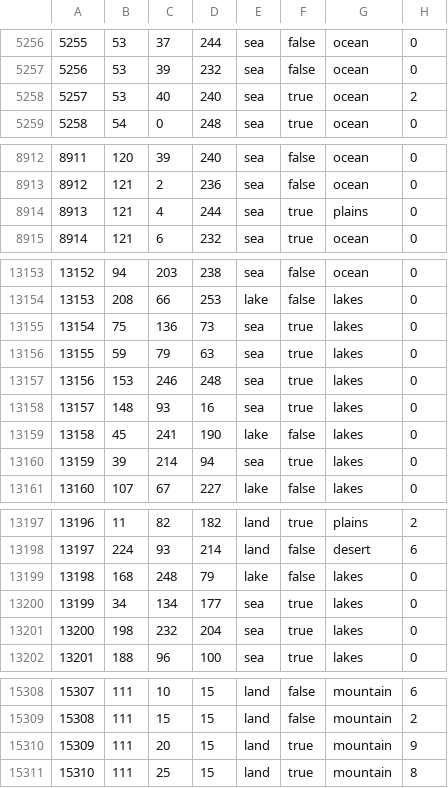
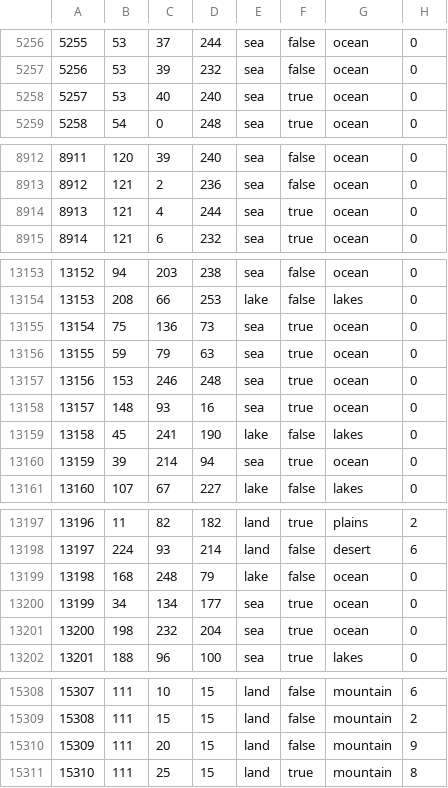
Before and after one commit to eightman999/bsm_test, a CSV file: bakasekai/map/definition.csv, drawn as a sheet; only a part is shown, gaps mark what is left out.

```diff
--- a/bakasekai/map/definition.csv
+++ b/bakasekai/map/definition.csv
@@ -5257,3 +5257,3 @@
 5256;53;39;232;sea;false;ocean;0
-5257;53;40;240;sea;true;ocean;2
+5257;53;40;240;sea;true;ocean;0
 5258;54;0;248;sea;true;ocean;0
@@ -8913,3 +8913,3 @@
 8912;121;2;236;sea;false;ocean;0
-8913;121;4;244;sea;true;plains;0
+8913;121;4;244;sea;true;ocean;0
 8914;121;6;232;sea;true;ocean;0
@@ -13154,8 +13154,8 @@
 13153;208;66;253;lake;false;lakes;0
-13154;75;136;73;sea;true;lakes;0
-13155;59;79;63;sea;true;lakes;0
-13156;153;246;248;sea;true;lakes;0
-13157;148;93;16;sea;true;lakes;0
+13154;75;136;73;sea;true;ocean;0
+13155;59;79;63;sea;true;ocean;0
+13156;153;246;248;sea;true;ocean;0
+13157;148;93;16;sea;true;ocean;0
 13158;45;241;190;lake;false;lakes;0
-13159;39;214;94;sea;true;lakes;0
+13159;39;214;94;sea;true;ocean;0
 13160;107;67;227;lake;false;lakes;0
@@ -13198,5 +13198,5 @@
 13197;224;93;214;land;false;desert;6
-13198;168;248;79;lake;false;lakes;0
-13199;34;134;177;sea;true;lakes;0
-13200;198;232;204;sea;true;lakes;0
+13198;168;248;79;lake;false;ocean;0
+13199;34;134;177;sea;true;ocean;0
+13200;198;232;204;sea;true;ocean;0
 13201;188;96;100;sea;true;lakes;0
@@ -15309,3 +15309,3 @@
 15308;111;15;15;land;false;mountain;2
-15309;111;20;15;land;true;mountain;9
+15309;111;20;15;land;false;mountain;9
 15310;111;25;15;land;true;mountain;8
```
Also changed, not shown: 36 other files.
